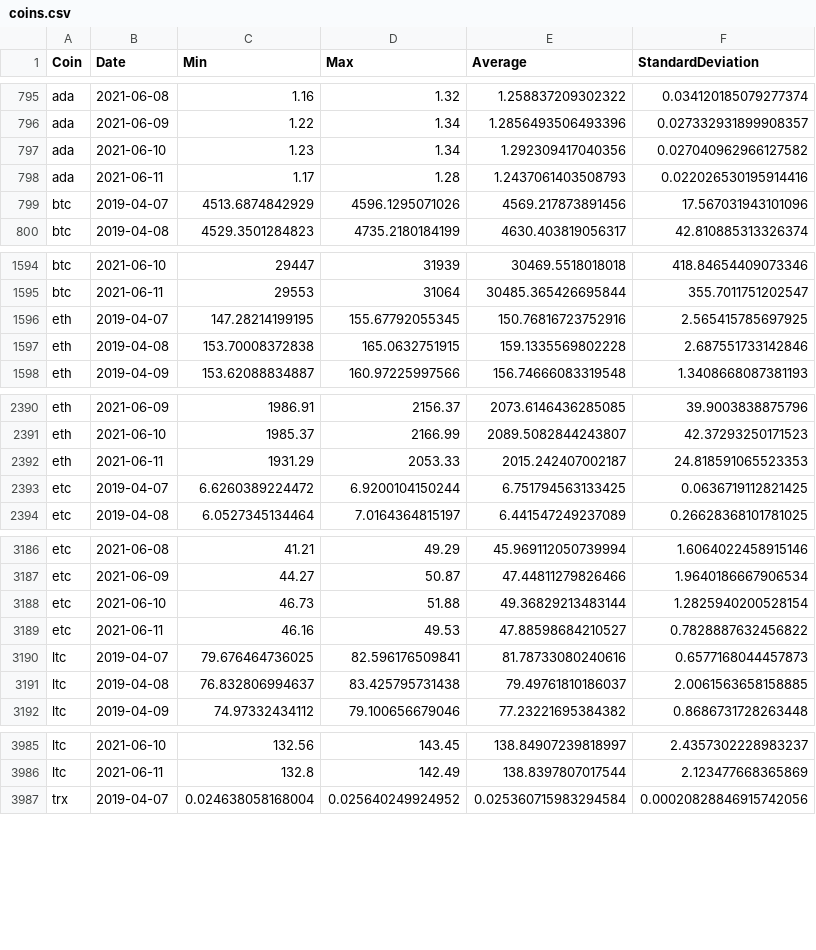
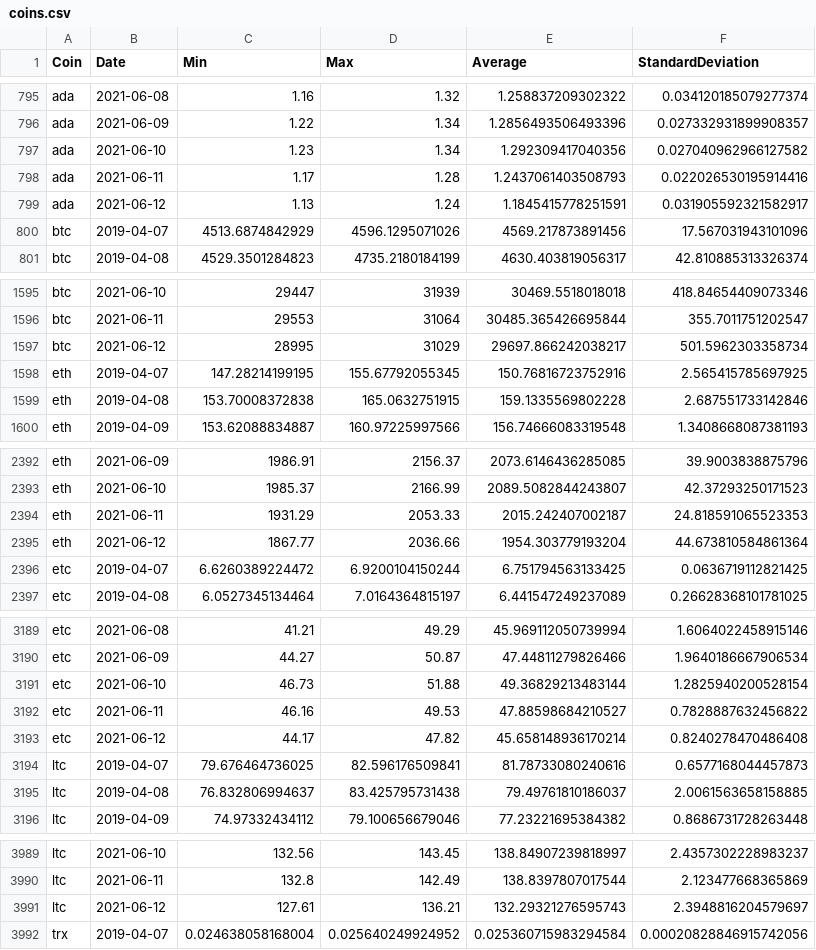
Before and after one commit to milanowicz/COVID-19-Dataset, a CSV file: data/finance/coins.csv, drawn as a sheet; only a part is shown, gaps mark what is left out; the diff covers the shown part only; the diff names each change by its address in the sheet, - before the commit and + after, or states it on an @@ line.

Commit message:
Update data.

```diff
--- a/data/finance/coins.csv
+++ b/data/finance/coins.csv
+row 799: ada | 2021-06-12 | 1.13 | 1.24 | 1.1845415778251591 | 0.031905592321582917
+row 1597: btc | 2021-06-12 | 28995 | 31029 | 29697.866242038217 | 501.5962303358734
+row 2395: eth | 2021-06-12 | 1867.77 | 2036.66 | 1954.303779193204 | 44.673810584861364
+row 3193: etc | 2021-06-12 | 44.17 | 47.82 | 45.658148936170214 | 0.8240278470486408
+row 3991: ltc | 2021-06-12 | 127.61 | 136.21 | 132.29321276595743 | 2.3948816204579697
```
Also changed, not shown: 4 added rows and 8 edited cells elsewhere in this file.
